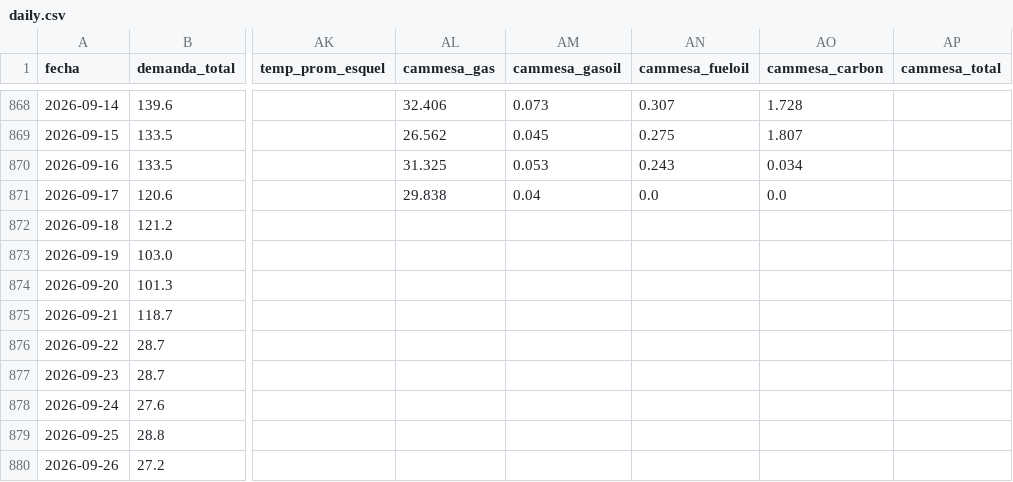
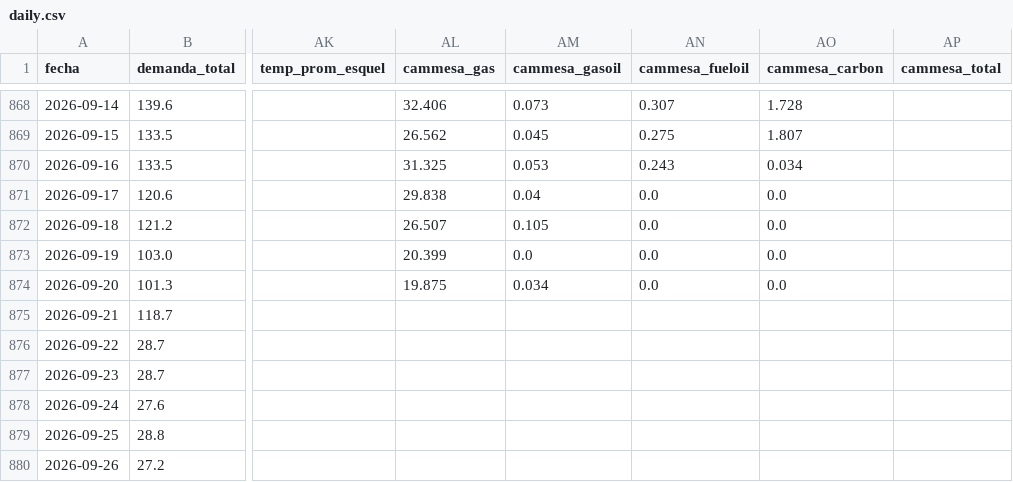
Before and after one commit to RodrigoManassero/estado-sistema-gas-rodrigo, a CSV file: public/data/daily.csv, drawn as a sheet; only a part is shown, gaps mark what is left out; the diff names each change by its address in the sheet, - before the commit and + after, or states it on an @@ line.

```diff
--- a/public/data/daily.csv
+++ b/public/data/daily.csv
-AL872 (cammesa_gas): (empty)
+AL872 (cammesa_gas): 26.507
-AM872 (cammesa_gasoil): (empty)
+AM872 (cammesa_gasoil): 0.105
-AN872:AN874 (cammesa_fueloil): (empty)
+AN872:AN874 (cammesa_fueloil): 0.0
-AO872:AO874 (cammesa_carbon): (empty)
+AO872:AO874 (cammesa_carbon): 0.0
-AL873 (cammesa_gas): (empty)
+AL873 (cammesa_gas): 20.399
-AM873 (cammesa_gasoil): (empty)
+AM873 (cammesa_gasoil): 0.0
-AL874 (cammesa_gas): (empty)
+AL874 (cammesa_gas): 19.875
-AM874 (cammesa_gasoil): (empty)
+AM874 (cammesa_gasoil): 0.034
```
Also changed, not shown: public/data/carga_datos.csv, 21 other files.
